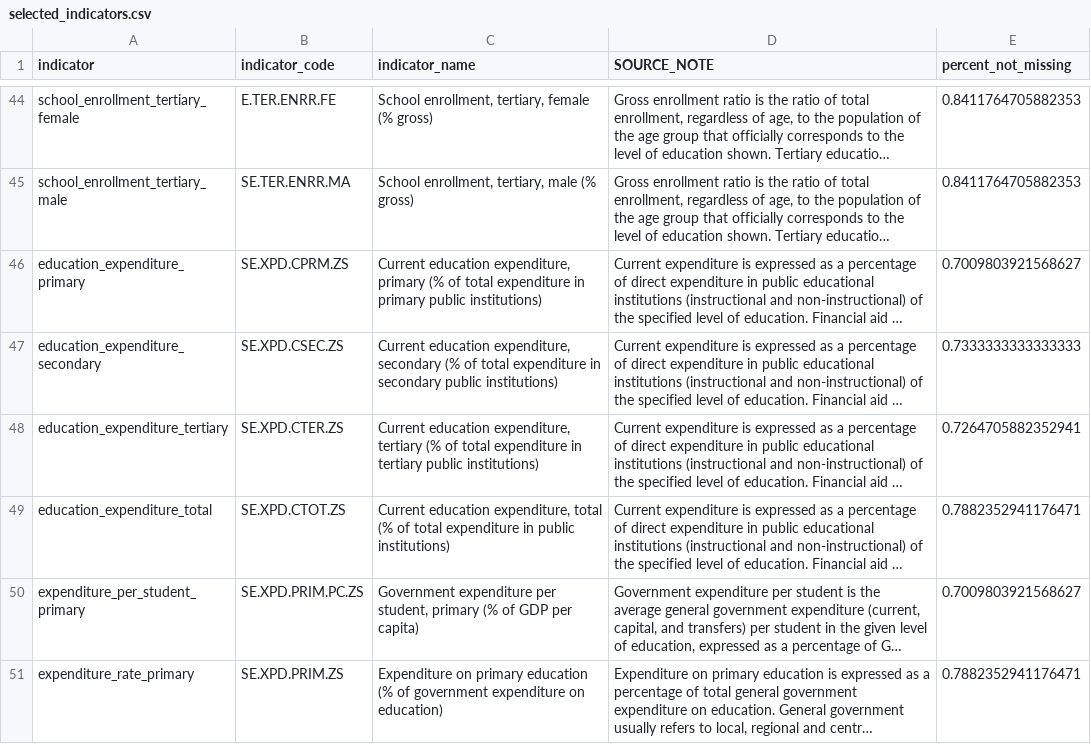
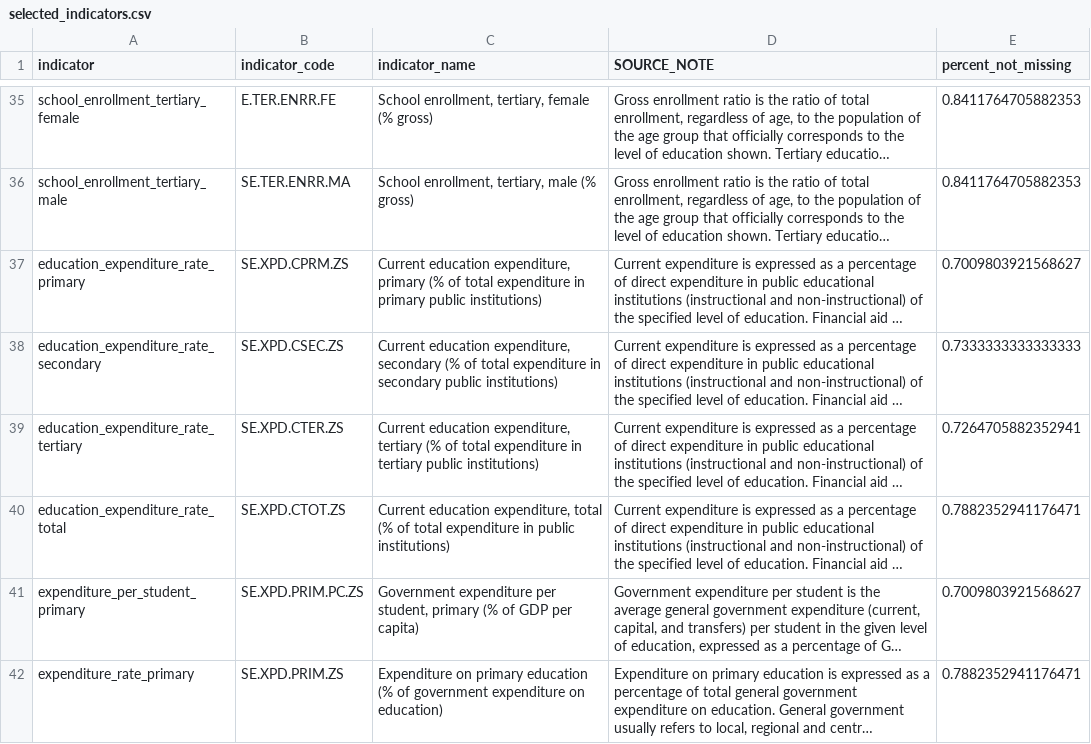
Before and after one commit to MarkusKiesel93/VisualDS_education_dashboard, a CSV file: data/world_bank/selected_indicators.csv, drawn as a sheet; only a part is shown, gaps mark what is left out; long unchanged cells end in …; addresses are those after the commit; the diff covers the shown part only; the diff names each change by its address in the sheet, - before the commit and + after, or states it on an @@ line.

```diff
--- a/data/world_bank/selected_indicators.csv
+++ b/data/world_bank/selected_indicators.csv
-A37 (indicator): education_expenditure_primary
+A37 (indicator): education_expenditure_rate_primary
-A38 (indicator): education_expenditure_secondary
+A38 (indicator): education_expenditure_rate_secondary
-A39 (indicator): education_expenditure_tertiary
+A39 (indicator): education_expenditure_rate_tertiary
-A40 (indicator): education_expenditure_total
+A40 (indicator): education_expenditure_rate_total
```
Also changed, not shown: 10 removed rows and 17 edited cells elsewhere in this file, 3 other files.
